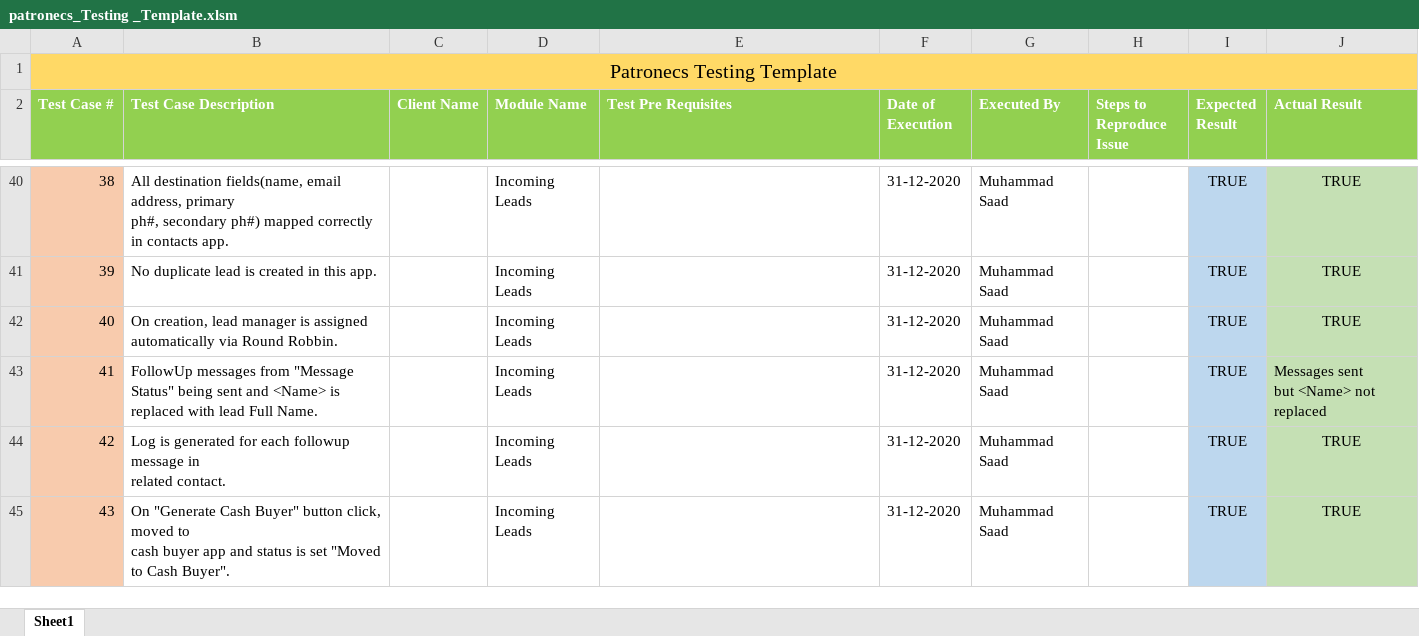
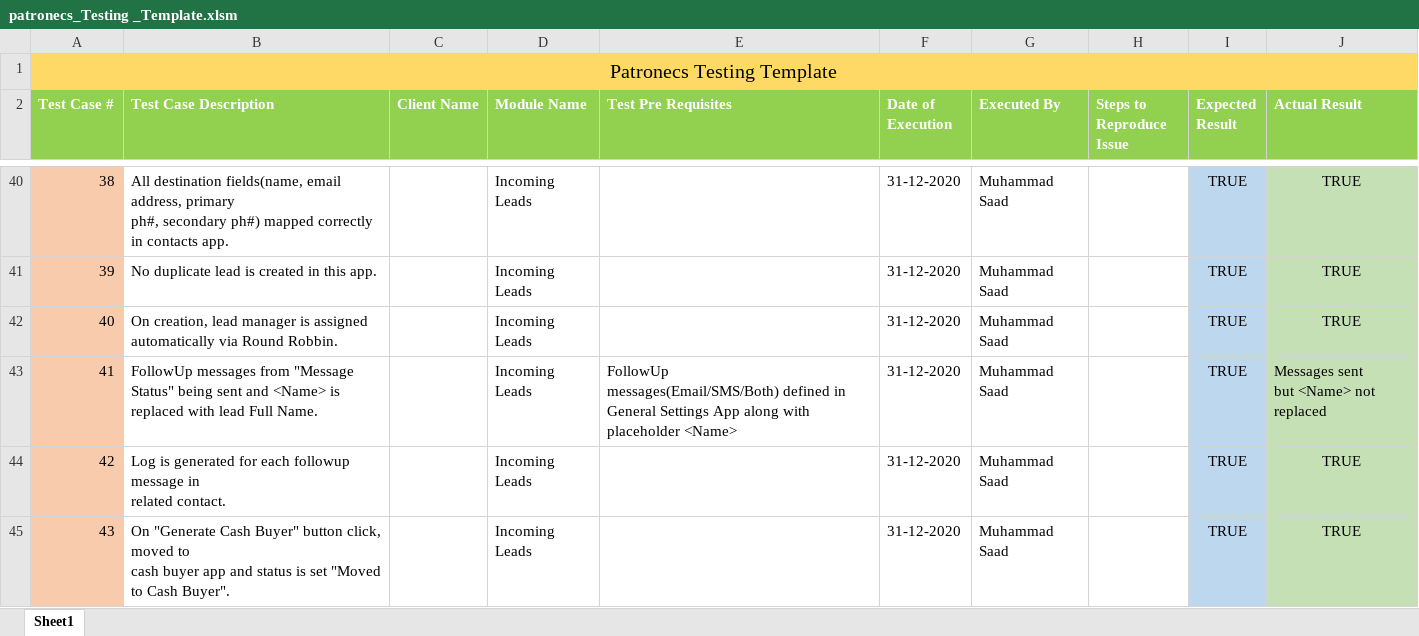
Before and after one commit to AhsanGillani/Podio-Test-cases, an Excel workbook: patronecs_Testing _Template.xlsm, sheet Sheet1, drawn as a sheet; only a part is shown, gaps mark what is left out; values as stored, in another font and other column widths than the file's, no borders; ↵ is a line break in a cell; the diff covers the shown part only; the diff names each change by its address in the sheet, - before the commit and + after, or states it on an @@ line.

Commit message:
Added test cases for Offers and Deals App

```diff
--- a/patronecs_Testing _Template.xlsm (sheet Sheet1)
+++ b/patronecs_Testing _Template.xlsm (sheet Sheet1)
-E43 (Test Pre Requisites): (empty)
+E43 (Test Pre Requisites): FollowUp ↵ messages(Email/SMS/Both) defined in General Settings App along with placeholder <Name>
```
Also changed, not shown: 45 added rows and row numbers in column A elsewhere in this sheet.
